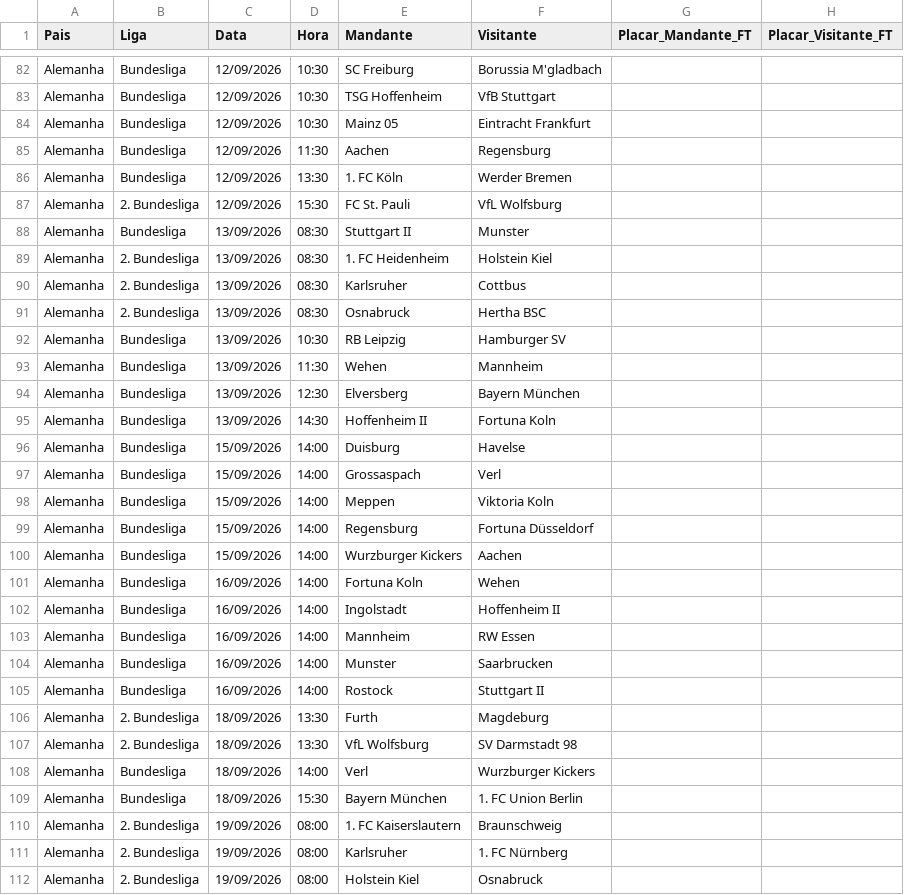
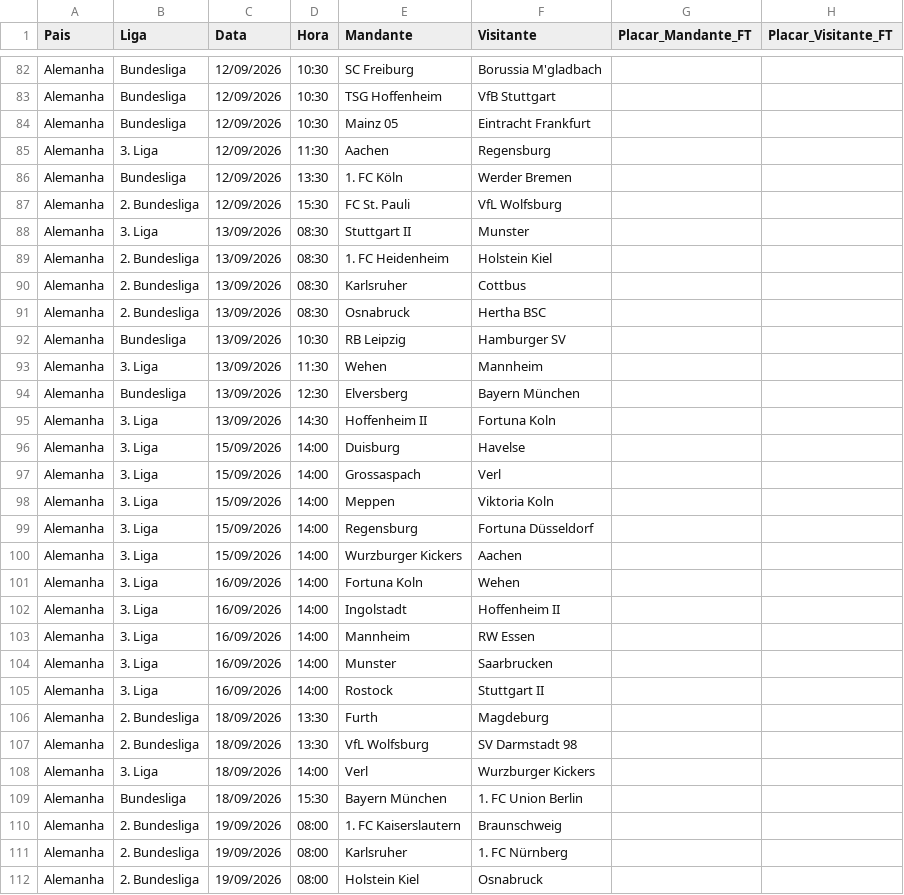
Before and after one commit to lucianofmacedo2-ctrl/SistemaFullBet, a CSV file: data/jogos_consolidados.csv, drawn as a sheet; only a part is shown, gaps mark what is left out; the diff covers the shown part only; the diff names each change by its address in the sheet, - before the commit and + after, or states it on an @@ line.

```diff
--- a/data/jogos_consolidados.csv
+++ b/data/jogos_consolidados.csv
-B85 (Liga): Bundesliga
+B85 (Liga): 3. Liga
-B88 (Liga): Bundesliga
+B88 (Liga): 3. Liga
-B93 (Liga): Bundesliga
+B93 (Liga): 3. Liga
-B95:B105 (Liga): Bundesliga
+B95:B105 (Liga): 3. Liga
-B108 (Liga): Bundesliga
+B108 (Liga): 3. Liga
```
Also changed, not shown: 51 edited cells elsewhere in this file.
